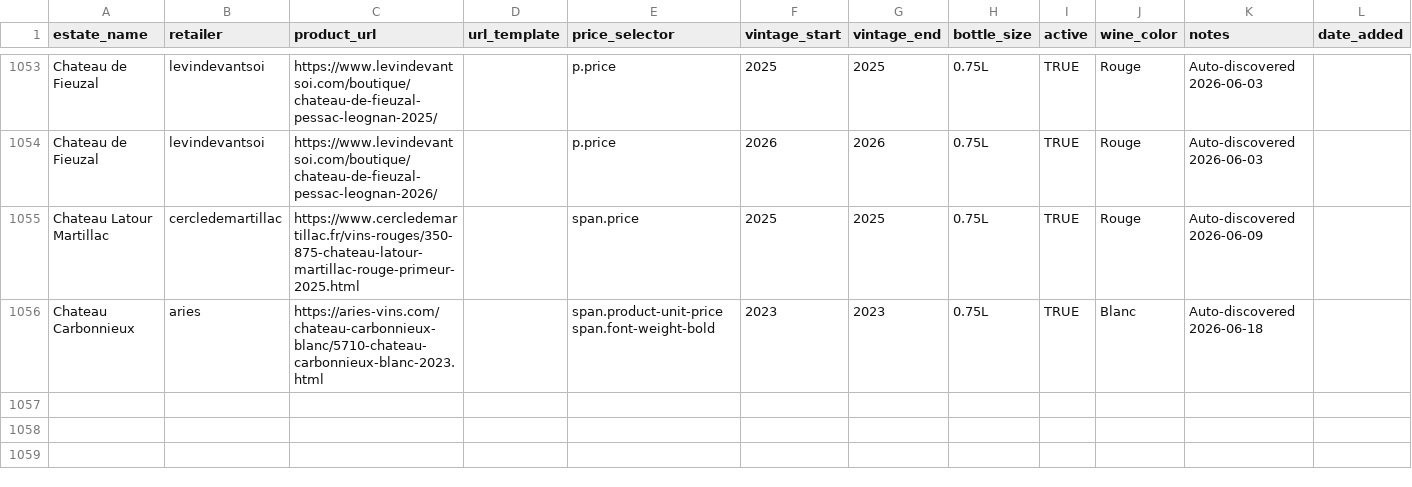
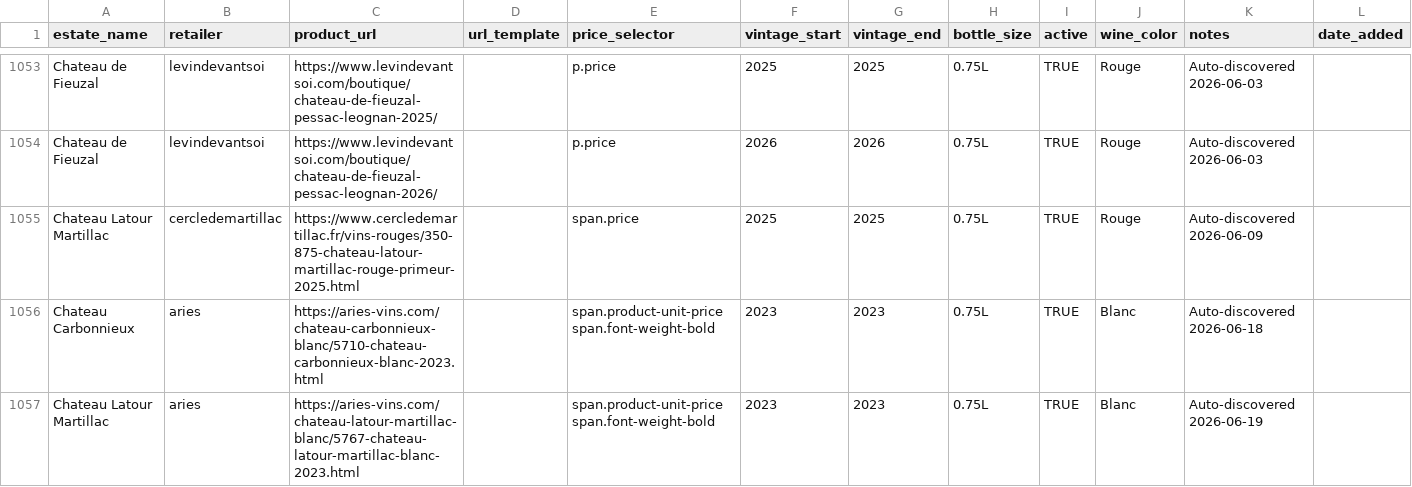
Before and after one commit to flemingsk/wine-price-scraper, a CSV file: master_products.csv, drawn as a sheet; only a part is shown, gaps mark what is left out; the diff names each change by its address in the sheet, - before the commit and + after, or states it on an @@ line.

```diff
--- a/master_products.csv
+++ b/master_products.csv
+row 1057: Chateau Latour Martillac | aries | https://aries-vins.com/chateau-latour-martillac-blanc/5767-chateau-latour-martillac-blanc-2023.html |  | span.product-unit-price span.font-weight-bold | 2023 | 2023 | 0.75L | TRUE | Blanc | Auto-discovered 2026-06-19
```
